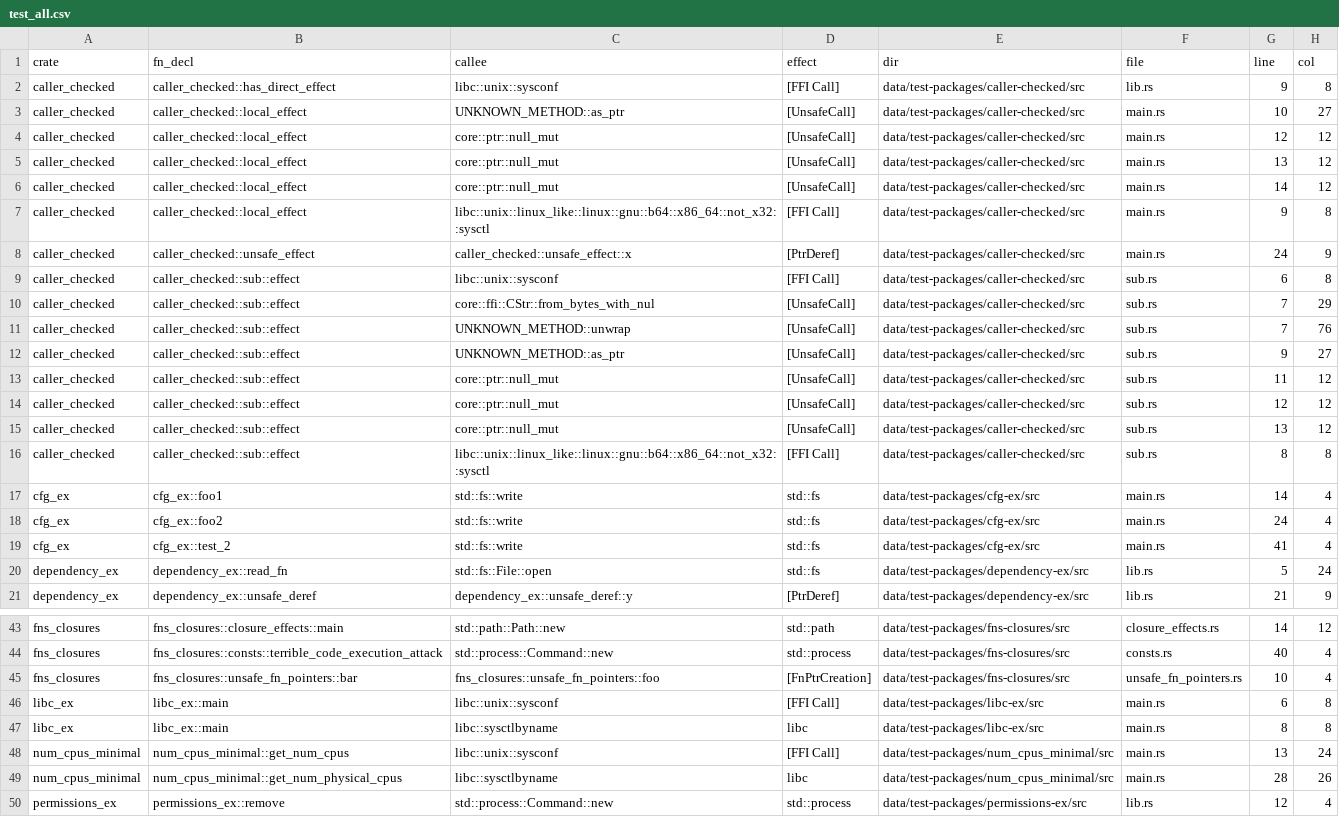
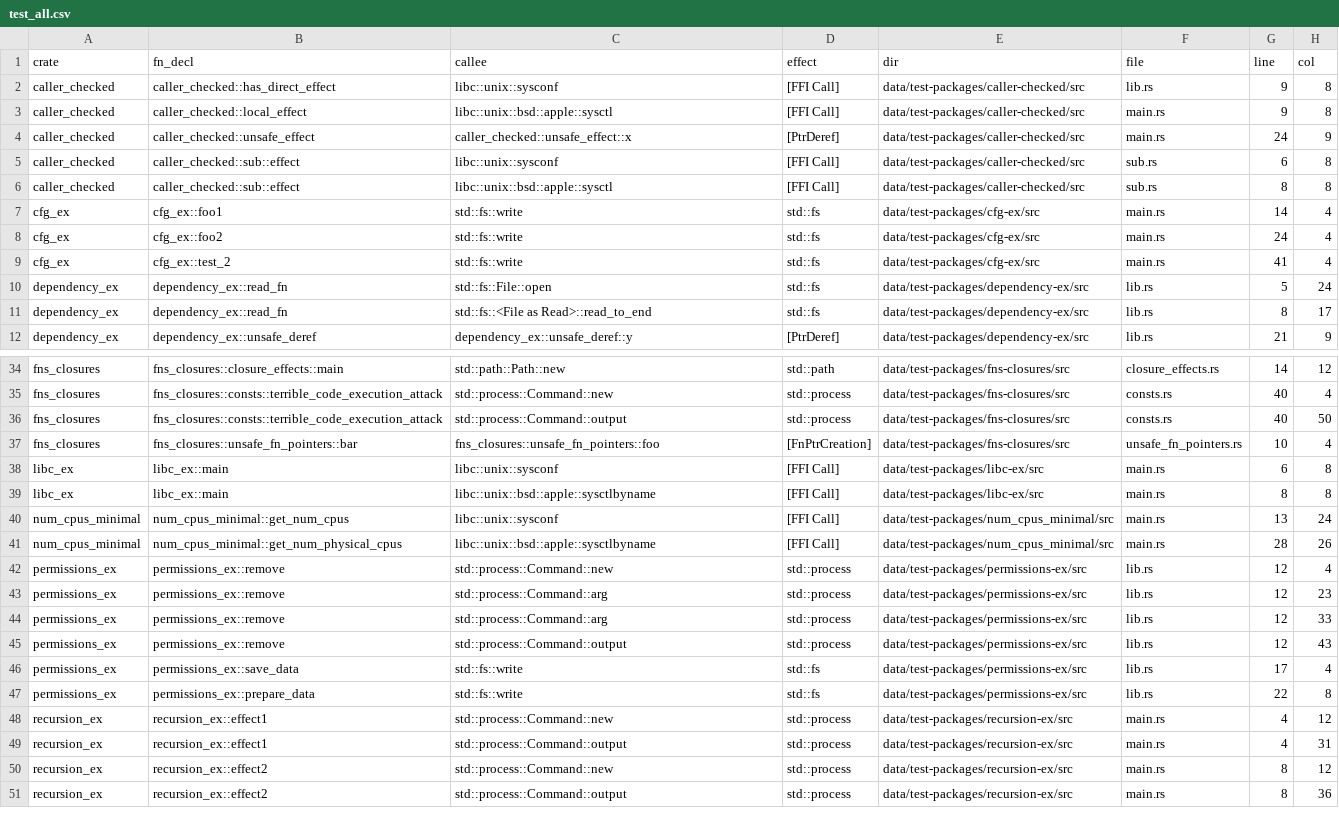
Before and after one commit to PLSysSec/cargo-scan, a CSV file: data/results/test_all.csv, drawn as a sheet; only a part is shown, gaps mark what is left out; the shorter side is filled out with more unchanged rows.

Commit message:
Split Macro scan result out while scanning

```diff
--- a/data/results/test_all.csv
+++ b/data/results/test_all.csv
@@ -2,16 +2,6 @@ crate, fn_decl, callee, effect, dir, file, line, col
 caller_checked, caller_checked::has_direct_effect, libc::unix::sysconf, [FFI Call], data/test-packages/caller-checked/src, lib.rs, 9, 8
-caller_checked, caller_checked::local_effect, UNKNOWN_METHOD::as_ptr, [UnsafeCall], data/test-packages/caller-checked/src, main.rs, 10, 27
-caller_checked, caller_checked::local_effect, core::ptr::null_mut, [UnsafeCall], data/test-packages/caller-checked/src, main.rs, 12, 12
-caller_checked, caller_checked::local_effect, core::ptr::null_mut, [UnsafeCall], data/test-packages/caller-checked/src, main.rs, 13, 12
-caller_checked, caller_checked::local_effect, core::ptr::null_mut, [UnsafeCall], data/test-packages/caller-checked/src, main.rs, 14, 12
-caller_checked, caller_checked::local_effect, libc::unix::linux_like::linux::gnu::b64::x86_64::not_x32::sysctl, [FFI Call], data/test-packages/caller-checked/src, main.rs, 9, 8
+caller_checked, caller_checked::local_effect, libc::unix::bsd::apple::sysctl, [FFI Call], data/test-packages/caller-checked/src, main.rs, 9, 8
 caller_checked, caller_checked::unsafe_effect, caller_checked::unsafe_effect::x, [PtrDeref], data/test-packages/caller-checked/src, main.rs, 24, 9
 caller_checked, caller_checked::sub::effect, libc::unix::sysconf, [FFI Call], data/test-packages/caller-checked/src, sub.rs, 6, 8
-caller_checked, caller_checked::sub::effect, core::ffi::CStr::from_bytes_with_nul, [UnsafeCall], data/test-packages/caller-checked/src, sub.rs, 7, 29
-caller_checked, caller_checked::sub::effect, UNKNOWN_METHOD::unwrap, [UnsafeCall], data/test-packages/caller-checked/src, sub.rs, 7, 76
-caller_checked, caller_checked::sub::effect, UNKNOWN_METHOD::as_ptr, [UnsafeCall], data/test-packages/caller-checked/src, sub.rs, 9, 27
-caller_checked, caller_checked::sub::effect, core::ptr::null_mut, [UnsafeCall], data/test-packages/caller-checked/src, sub.rs, 11, 12
-caller_checked, caller_checked::sub::effect, core::ptr::null_mut, [UnsafeCall], data/test-packages/caller-checked/src, sub.rs, 12, 12
-caller_checked, caller_checked::sub::effect, core::ptr::null_mut, [UnsafeCall], data/test-packages/caller-checked/src, sub.rs, 13, 12
-caller_checked, caller_checked::sub::effect, libc::unix::linux_like::linux::gnu::b64::x86_64::not_x32::sysctl, [FFI Call], data/test-packages/caller-checked/src, sub.rs, 8, 8
+caller_checked, caller_checked::sub::effect, libc::unix::bsd::apple::sysctl, [FFI Call], data/test-packages/caller-checked/src, sub.rs, 8, 8
 cfg_ex, cfg_ex::foo1, std::fs::write, std::fs, data/test-packages/cfg-ex/src, main.rs, 14, 4
@@ -20,2 +10,3 @@ cfg_ex, cfg_ex::test_2, std::fs::write, std::fs, data/test-packages/cfg-ex/src,
 dependency_ex, dependency_ex::read_fn, std::fs::File::open, std::fs, data/test-packages/dependency-ex/src, lib.rs, 5, 24
+dependency_ex, dependency_ex::read_fn, std::fs::<File as Read>::read_to_end, std::fs, data/test-packages/dependency-ex/src, lib.rs, 8, 17
 dependency_ex, dependency_ex::unsafe_deref, dependency_ex::unsafe_deref::y, [PtrDeref], data/test-packages/dependency-ex/src, lib.rs, 21, 9
@@ -44,7 +35,8 @@ fns_closures, fns_closures::closure_effects::main, std::path::Path::new, std::pa
 fns_closures, fns_closures::consts::terrible_code_execution_attack, std::process::Command::new, std::process, data/test-packages/fns-closures/src, consts.rs, 40, 4
+fns_closures, fns_closures::consts::terrible_code_execution_attack, std::process::Command::output, std::process, data/test-packages/fns-closures/src, consts.rs, 40, 50
 fns_closures, fns_closures::unsafe_fn_pointers::bar, fns_closures::unsafe_fn_pointers::foo, [FnPtrCreation], data/test-packages/fns-closures/src, unsafe_fn_pointers.rs, 10, 4
 libc_ex, libc_ex::main, libc::unix::sysconf, [FFI Call], data/test-packages/libc-ex/src, main.rs, 6, 8
-libc_ex, libc_ex::main, libc::sysctlbyname, libc, data/test-packages/libc-ex/src, main.rs, 8, 8
+libc_ex, libc_ex::main, libc::unix::bsd::apple::sysctlbyname, [FFI Call], data/test-packages/libc-ex/src, main.rs, 8, 8
 num_cpus_minimal, num_cpus_minimal::get_num_cpus, libc::unix::sysconf, [FFI Call], data/test-packages/num_cpus_minimal/src, main.rs, 13, 24
-num_cpus_minimal, num_cpus_minimal::get_num_physical_cpus, libc::sysctlbyname, libc, data/test-packages/num_cpus_minimal/src, main.rs, 28, 26
+num_cpus_minimal, num_cpus_minimal::get_num_physical_cpus, libc::unix::bsd::apple::sysctlbyname, [FFI Call], data/test-packages/num_cpus_minimal/src, main.rs, 28, 26
 permissions_ex, permissions_ex::remove, std::process::Command::new, std::process, data/test-packages/permissions-ex/src, lib.rs, 12, 4
```
Also changed, not shown: data/crate-lists/test-crates.csv, data/results/test_metadata.csv, 17 other files.
